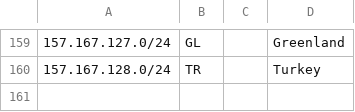
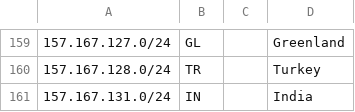
Before and after one commit to p-a-b/forcepoint-ip-locations, a CSV file: iplocations.csv, drawn as a sheet; only a part is shown, gaps mark what is left out; the diff names each change by its address in the sheet, - before the commit and + after, or states it on an @@ line.

Commit message:
Added India to the file.

```diff
--- a/iplocations.csv
+++ b/iplocations.csv
+row 161: 157.167.131.0/24 | IN |  | India
```
